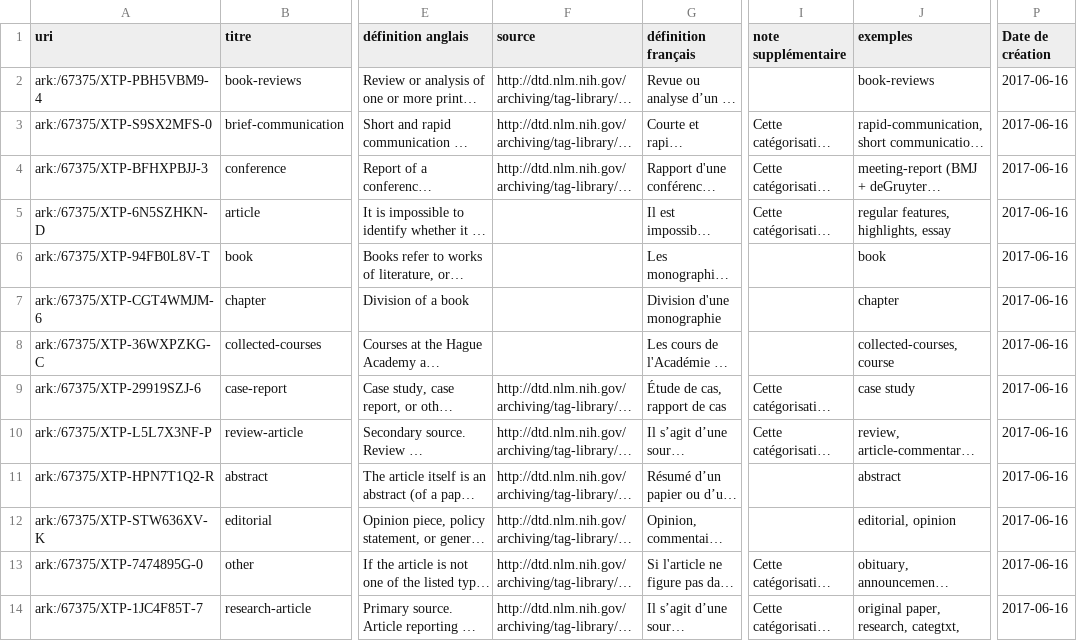
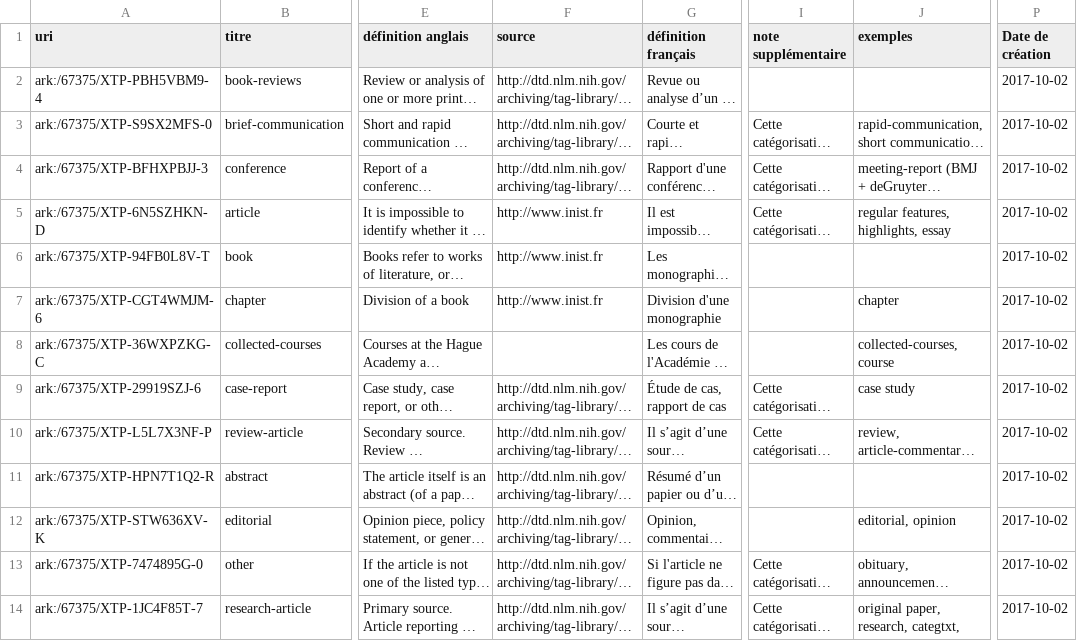
Before and after one commit to Inist-CNRS/lodex-use-cases, a CSV file: content-type/content-type.csv, drawn as a sheet; only a part is shown, gaps mark what is left out; long unchanged cells end in …; the diff names each change by its address in the sheet, - before the commit and + after, or states it on an @@ line.

Commit message:
MAJ csv + template json - content-type, placename-entity, publication-type

```diff
--- a/content-type/content-type.csv
+++ b/content-type/content-type.csv
-J2 (exemples): book-reviews
+J2 (exemples): (empty)
-P2:P14 (Date de création): 2017-06-16
+P2:P14 (Date de création): 2017-10-02
-F5:F7 (source): (empty)
+F5:F7 (source): http://www.inist.fr
-J6 (exemples): book
+J6 (exemples): (empty)
-J11 (exemples): abstract
+J11 (exemples): (empty)
```
Also changed, not shown: publication-type/publication-type.csv, 3 other files.
